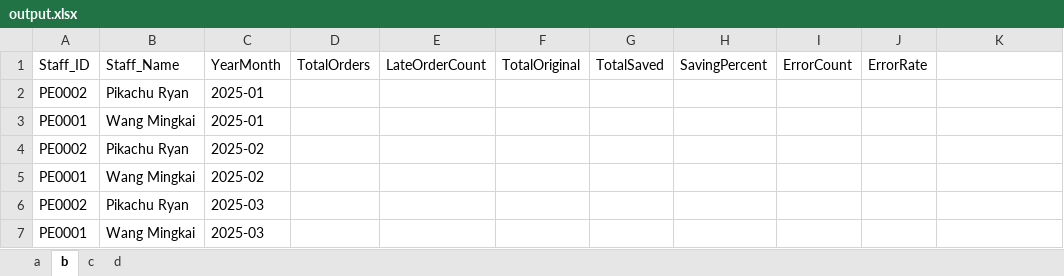
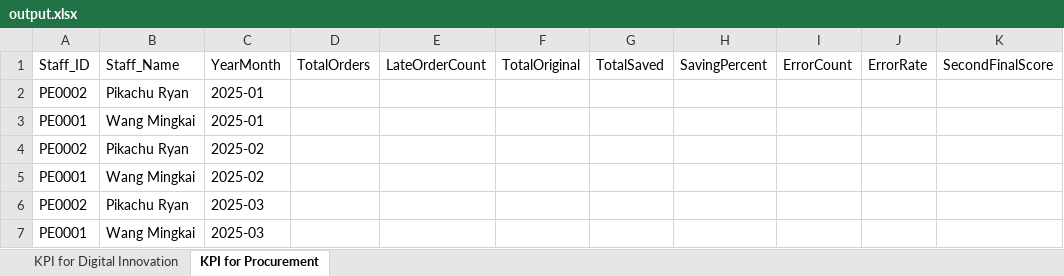
Before and after one commit to mxy4yukiiii/RPAfinalGrp4, an Excel workbook: output.xlsx, sheet KPI for Procurement, drawn as a sheet; values as stored, in another font and other column widths than the file's, no borders; the diff names each change by its address in the sheet, - before the commit and + after, or states it on an @@ line.

```diff
--- a/output.xlsx (sheet KPI for Procurement)
+++ b/output.xlsx (sheet KPI for Procurement)
-sheet tab: a
+sheet tab: KPI for Digital Innovation
-sheet tab: b
+sheet tab: KPI for Procurement
-sheet tab: c
-sheet tab: d
-K1: (empty)
+K1: SecondFinalScore
```
Also changed, not shown: sheet KPI for Digital Innovation, 2 other files.
